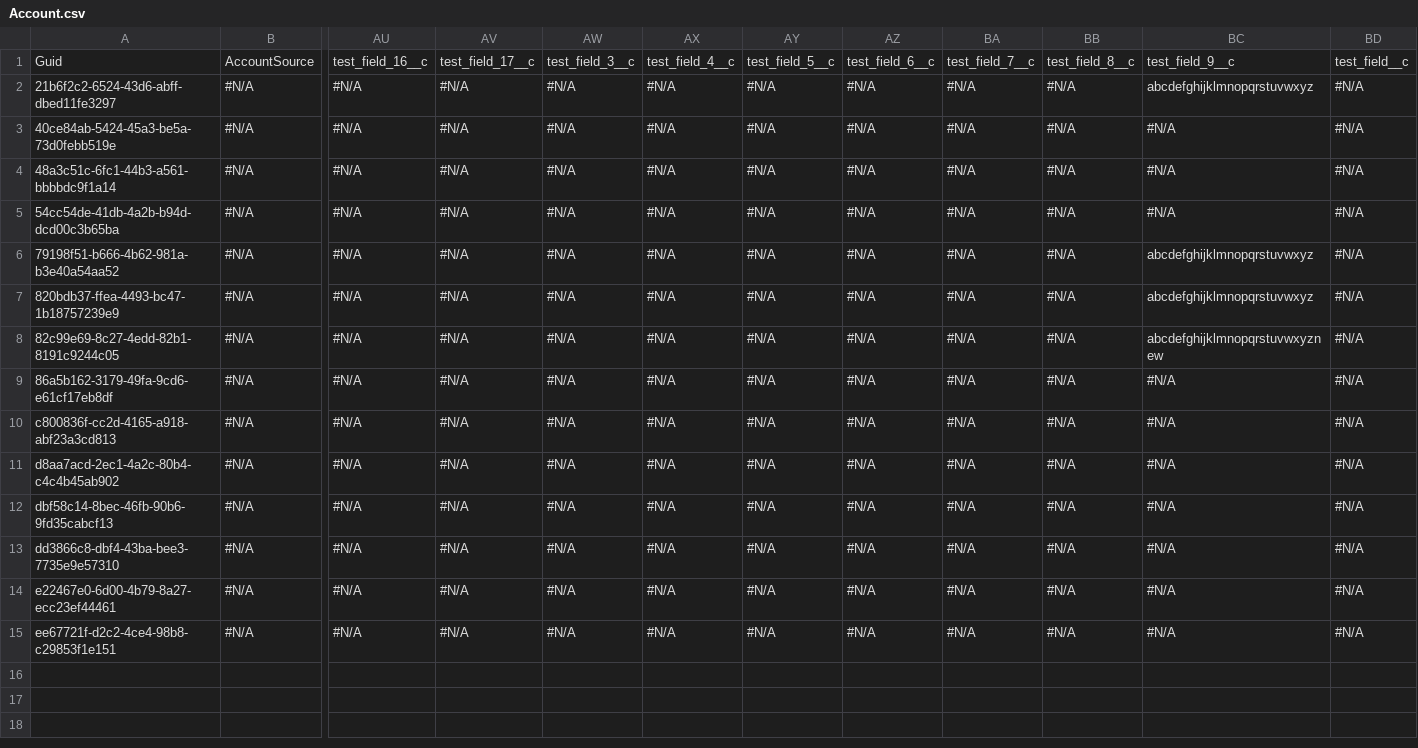
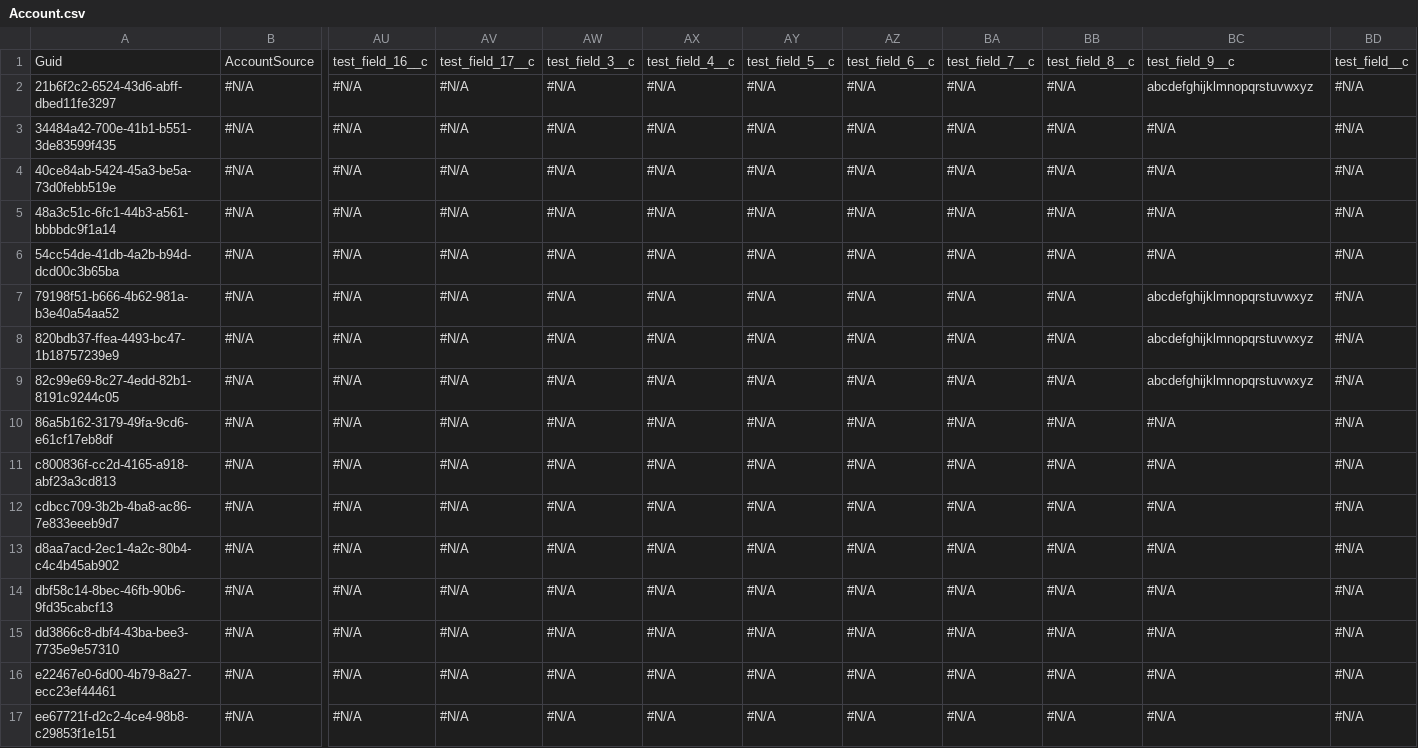
Before and after one commit to BhuvanaSaiNatti-Prodly/bsn-repo-public, a CSV file: Account.csv, drawn as a sheet; only a part is shown, gaps mark what is left out; addresses are those after the commit; rows hold the shown columns only; the diff names each change by its address in the sheet, - before the commit and + after, or states it on an @@ line.

```diff
--- a/Account.csv
+++ b/Account.csv
+row 3: 34484a42-700e-41b1-b551-3de83599f435 | #N/A | #N/A | #N/A | #N/A | #N/A | #N/A | #N/A | #N/A | #N/A | #N/A | #N/A
-BC9: abcdefghijklmnopqrstuvwxyznew
+BC9: abcdefghijklmnopqrstuvwxyz
+row 12: cdbcc709-3b2b-4ba8-ac86-7e833eeeb9d7 | #N/A | #N/A | #N/A | #N/A | #N/A | #N/A | #N/A | #N/A | #N/A | #N/A | #N/A
```
